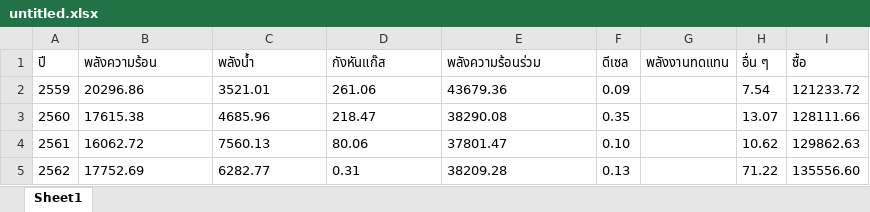
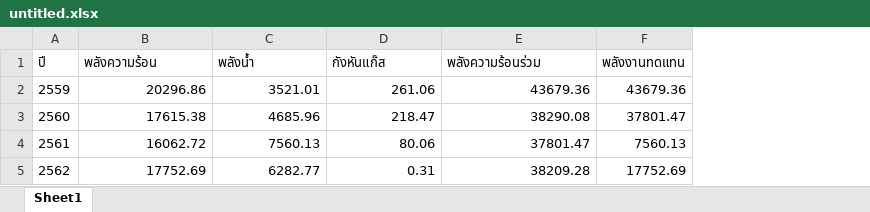
Before and after one commit to worldtaboonpong/datast, an Excel workbook: untitled.xlsx, sheet Sheet1, drawn as a sheet; values as stored, in another font and other column widths than the file's, no borders; removed rows and columns are numbered as before the commit, all else as after; the diff names each change by its address in the sheet, - before the commit and + after, or states it on an @@ line.

Commit message:
Try getting column header from index

```diff
--- a/untitled.xlsx (sheet Sheet1)
+++ b/untitled.xlsx (sheet Sheet1)
-column F (ดีเซล), rows 2-5: 0.09 | 0.35 | 0.10 | 0.13
-column H (อื่น ๆ), rows 2-5: 7.54 | 13.07 | 10.62 | 71.22
-column I (ซื้อ), rows 2-5: 121233.72 | 128111.66 | 129862.63 | 135556.60
-B2:E5 alignment: left
+B2:E5 alignment: right
-F2 (พลังงานทดแทน): (empty)
+F2 (พลังงานทดแทน): 43679.36
-F3 (พลังงานทดแทน): (empty)
+F3 (พลังงานทดแทน): 37801.47
-F4 (พลังงานทดแทน): (empty)
+F4 (พลังงานทดแทน): 7560.13
-F5 (พลังงานทดแทน): (empty)
+F5 (พลังงานทดแทน): 17752.69
```
Also changed, not shown: 4 other files.
